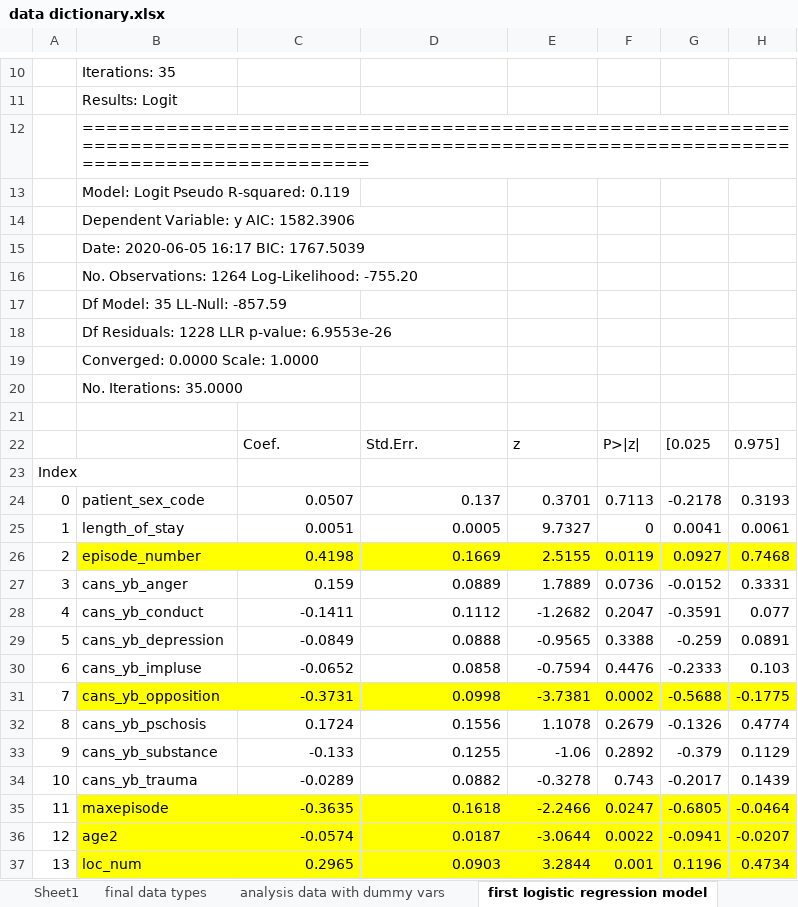
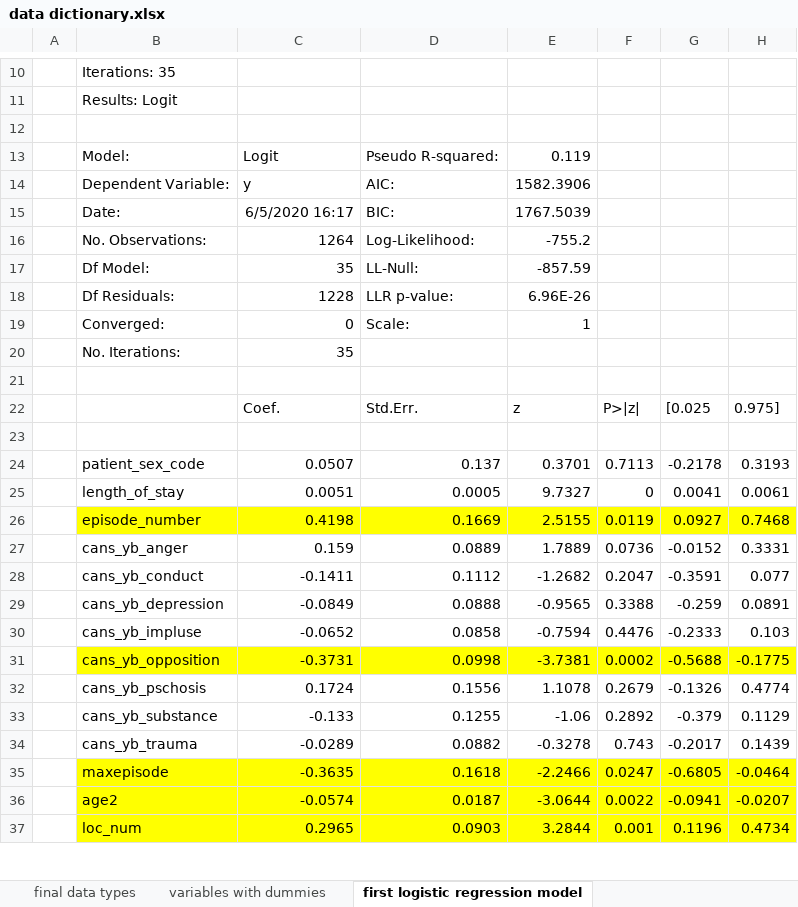
Before and after one commit to judithcalvo1953/FinalProject, an Excel workbook: Resources/data dictionary.xlsx, sheet first logistic regression model, drawn as a sheet; only a part is shown, gaps mark what is left out; values as stored, in another font and other column widths than the file's, no borders; removed rows and columns are numbered as before the commit, all else as after; the diff covers the shown part only; the diff names each change by its address in the sheet, - before the commit and + after, or states it on an @@ line.

```diff
--- a/Resources/data dictionary.xlsx (sheet first logistic regression model)
+++ b/Resources/data dictionary.xlsx (sheet first logistic regression model)
-sheet tab: analysis data with dummy vars
+sheet tab: variables with dummies
-B12: ==============================================================================================================================================
+B12: (empty)
-row 13:  | Model: Logit Pseudo R-squared: 0.119
-row 14:  | Dependent Variable: y AIC: 1582.3906
-row 15:  | Date: 2020-06-05 16:17 BIC: 1767.5039
-row 16:  | No. Observations: 1264 Log-Likelihood: -755.20
-row 17:  | Df Model: 35 LL-Null: -857.59
-row 18:  | Df Residuals: 1228 LLR p-value: 6.9553e-26
-row 19:  | Converged: 0.0000 Scale: 1.0000
-row 20:  | No. Iterations: 35.0000
+row 13:  | Model: | Logit | Pseudo R-squared: | 0.119
+row 14:  | Dependent Variable: | y | AIC: | 1582.3906
+row 15:  | Date: | 6/5/2020 16:17 | BIC: | 1767.5039
+row 16:  | No. Observations: | 1264 | Log-Likelihood: | -755.2
+row 17:  | Df Model: | 35 | LL-Null: | -857.59
+row 18:  | Df Residuals: | 1228 | LLR p-value: | 6.96E-26
+row 19:  | Converged: | 0 | Scale: | 1
+row 20:  | No. Iterations: | 35
-A23: Index
+A23: (empty)
-A24: 0
+A24: (empty)
-A25: 1
+A25: (empty)
-A26: 2
+A26: (empty)
-A27: 3
+A27: (empty)
-A28: 4
+A28: (empty)
-A29: 5
+A29: (empty)
-A30: 6
+A30: (empty)
-A31: 7
+A31: (empty)
-A32: 8
+A32: (empty)
-A33: 9
+A33: (empty)
-A34: 10
+A34: (empty)
-A35: 11
+A35: (empty)
-A36: 12
+A36: (empty)
-A37: 13
+A37: (empty)
```
Also changed, not shown: 28 edited cells elsewhere in this sheet, sheet third model, sheet variables with dummies, other sheet tabs, charts or pictures, Resources/master_data_encoded_rev.xlsx, Resources/revised logistic regression models.xlsx, 22 other files.
